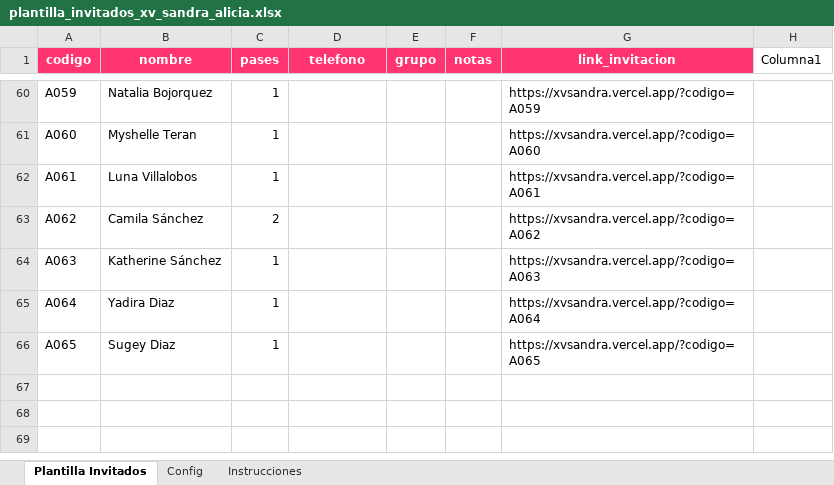
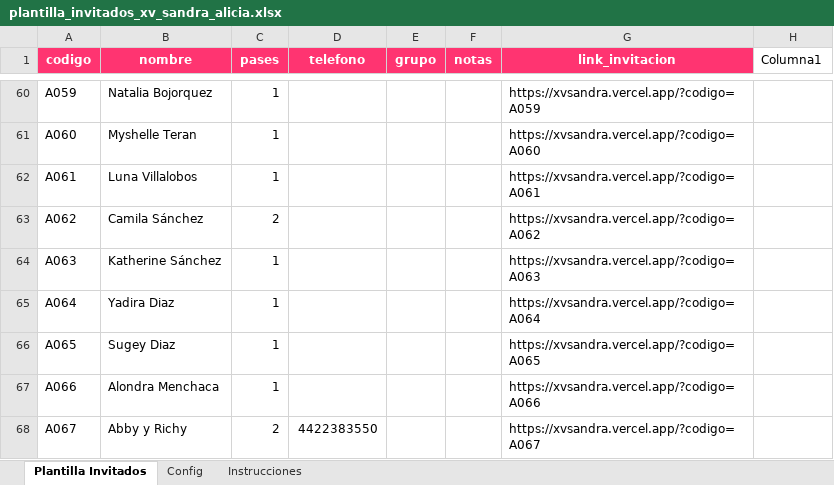
Before and after one commit to XVSandra/xvsandra, an Excel workbook: plantilla_invitados_xv_sandra_alicia.xlsx, sheet Plantilla Invitados, drawn as a sheet; only a part is shown, gaps mark what is left out; values as stored, in another font and other column widths than the file's, no borders; conditional formats and table styles not drawn; the diff names each change by its address in the sheet, - before the commit and + after, or states it on an @@ line.

```diff
--- a/plantilla_invitados_xv_sandra_alicia.xlsx (sheet Plantilla Invitados)
+++ b/plantilla_invitados_xv_sandra_alicia.xlsx (sheet Plantilla Invitados)
+row 67: A066 | Alondra Menchaca | 1 |  |  |  | https://xvsandra.vercel.app/?codigo=A066
+row 68: A067 | Abby y Richy | 2 | 4422383550 |  |  | https://xvsandra.vercel.app/?codigo=A067
```
Also changed, not shown: 2 other files.
